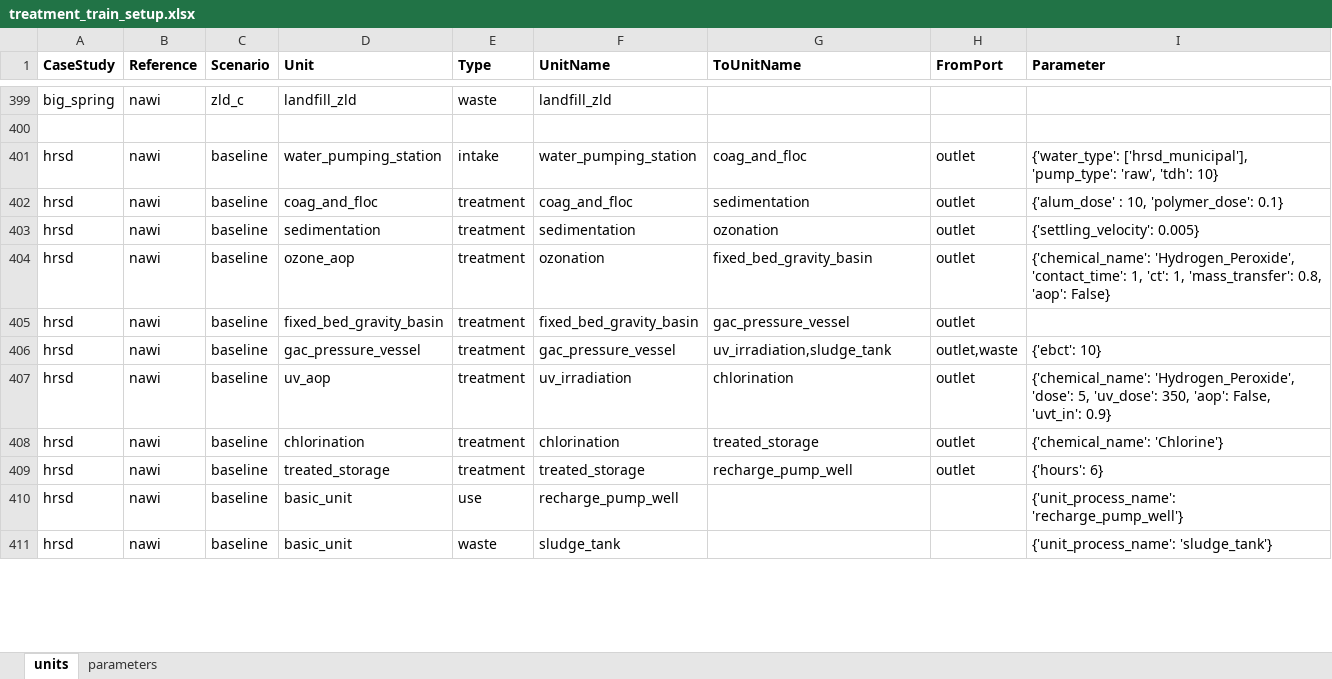
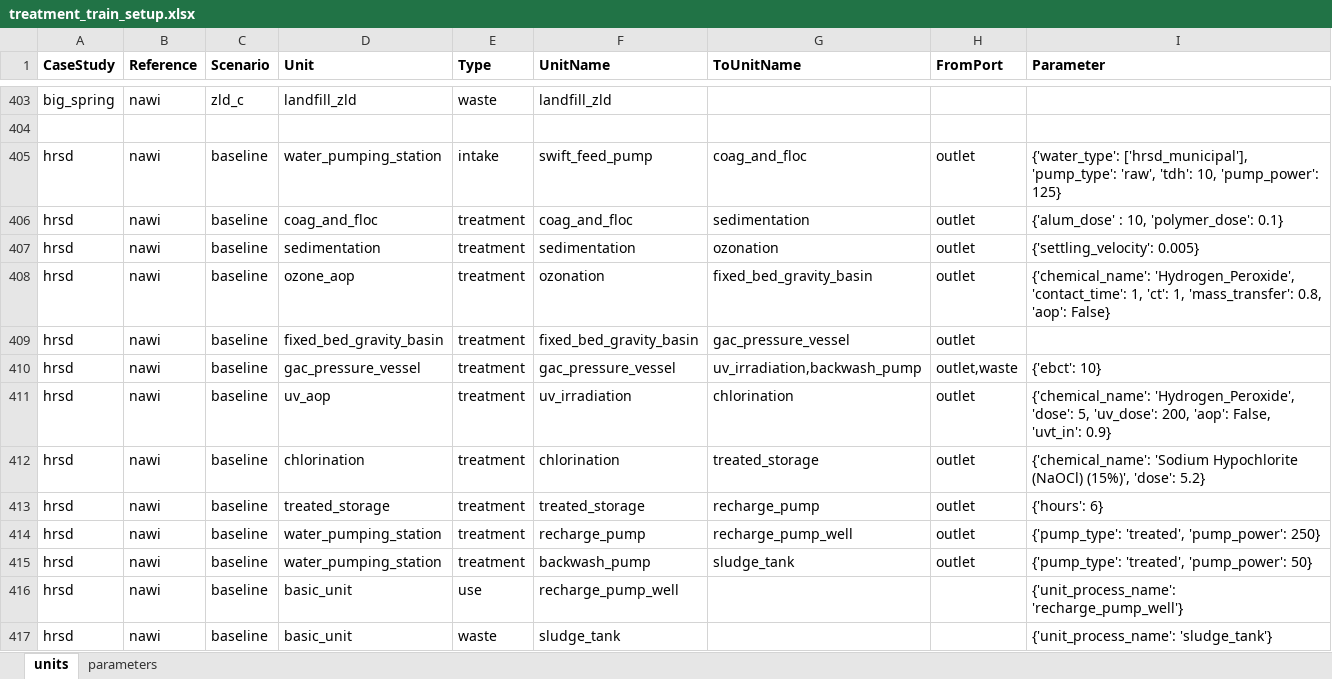
Before and after one commit to NREL/WaterTAP3, an Excel workbook: watertap3/watertap3/data/treatment_train_setup.xlsx, sheet units, drawn as a sheet; only a part is shown, gaps mark what is left out; values as stored, in another font and other column widths than the file's, no borders; addresses are those after the commit; the diff covers the shown part only; the diff names each change by its address in the sheet, - before the commit and + after, or states it on an @@ line.

```diff
--- a/watertap3/watertap3/data/treatment_train_setup.xlsx (sheet units)
+++ b/watertap3/watertap3/data/treatment_train_setup.xlsx (sheet units)
-F405 (UnitName): water_pumping_station
+F405 (UnitName): swift_feed_pump
-I405 (Parameter): …'raw', 'tdh': 10}
+I405 (Parameter): …'raw', 'tdh': 10, 'pump_power': 125}
-G410 (ToUnitName): uv_irradiation,sludge_tank
+G410 (ToUnitName): uv_irradiation,backwash_pump
-I411 (Parameter): …5, 'uv_dose': 350, 'aop': False,…
+I411 (Parameter): …5, 'uv_dose': 200, 'aop': False,…
-I412 (Parameter): {'chemical_name': 'Chlorine'}
+I412 (Parameter): {'chemical_name': 'Sodium Hypochlorite (NaOCl) (15%)', 'dose': 5.2}
-G413 (ToUnitName): recharge_pump_well
+G413 (ToUnitName): recharge_pump
+row 414: hrsd | nawi | baseline | water_pumping_station | treatment | recharge_pump | recharge_pump_well | outlet | {'pump_type': 'treated', 'pump_power': 250}
+row 415: hrsd | nawi | baseline | water_pumping_station | treatment | backwash_pump | sludge_tank | outlet | {'pump_type': 'treated', 'pump_power': 50}
```
Also changed, not shown: 6 added rows, 16 removed rows, 1 moved row, 43 edited cells and cell formats elsewhere in this sheet, watertap3/watertap3/data/Category_lookup.xlsx, 11 other files.
